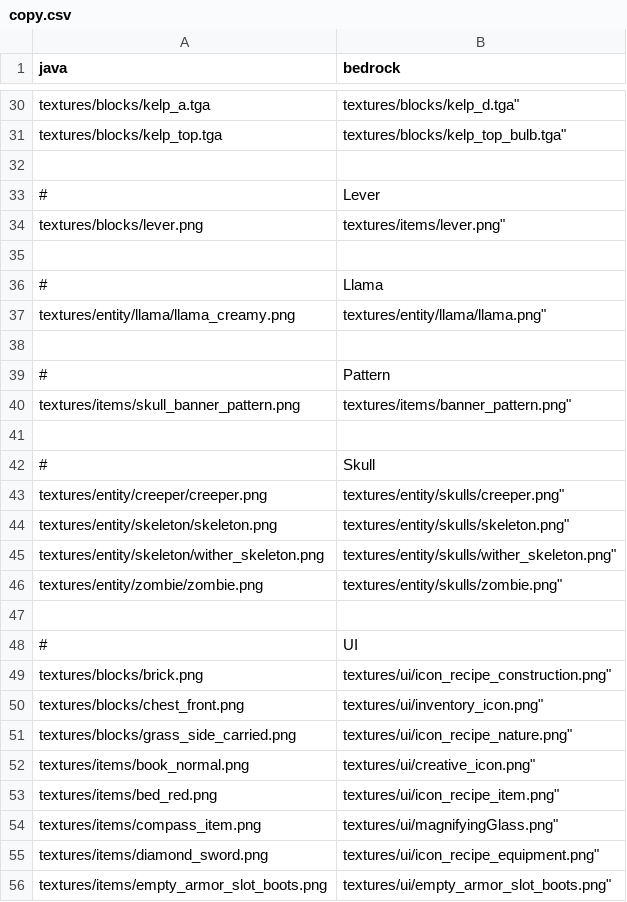
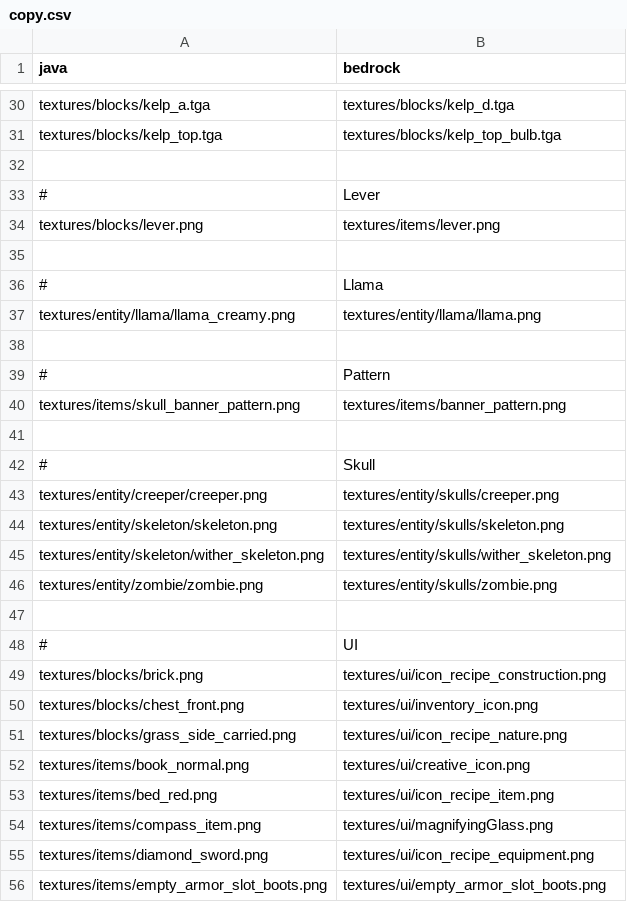
Before and after one commit to null2264/Bedrock-Resource-Converter-PY, a CSV file: copy.csv, drawn as a sheet; only a part is shown, gaps mark what is left out; the diff covers the shown part only.

```diff
--- a/copy.csv
+++ b/copy.csv
@@ -30,27 +30,27 @@ java,bedrock
-"textures/blocks/kelp_a.tga",textures/blocks/kelp_d.tga"
-"textures/blocks/kelp_top.tga",textures/blocks/kelp_top_bulb.tga"
+"textures/blocks/kelp_a.tga","textures/blocks/kelp_d.tga"
+"textures/blocks/kelp_top.tga","textures/blocks/kelp_top_bulb.tga"
 
 #,Lever
-"textures/blocks/lever.png",textures/items/lever.png"
+"textures/blocks/lever.png","textures/items/lever.png"
 
 #,Llama
-"textures/entity/llama/llama_creamy.png",textures/entity/llama/llama.png"
+"textures/entity/llama/llama_creamy.png","textures/entity/llama/llama.png"
 
 #,Pattern
-"textures/items/skull_banner_pattern.png",textures/items/banner_pattern.png"
+"textures/items/skull_banner_pattern.png","textures/items/banner_pattern.png"
 
 #,Skull
-"textures/entity/creeper/creeper.png",textures/entity/skulls/creeper.png"
-"textures/entity/skeleton/skeleton.png",textures/entity/skulls/skeleton.png"
-"textures/entity/skeleton/wither_skeleton.png",textures/entity/skulls/wither_skeleton.png"
-"textures/entity/zombie/zombie.png",textures/entity/skulls/zombie.png"
+"textures/entity/creeper/creeper.png","textures/entity/skulls/creeper.png"
+"textures/entity/skeleton/skeleton.png","textures/entity/skulls/skeleton.png"
+"textures/entity/skeleton/wither_skeleton.png","textures/entity/skulls/wither_skeleton.png"
+"textures/entity/zombie/zombie.png","textures/entity/skulls/zombie.png"
 
 #,UI
-"textures/blocks/brick.png",textures/ui/icon_recipe_construction.png"
-"textures/blocks/chest_front.png",textures/ui/inventory_icon.png"
-"textures/blocks/grass_side_carried.png",textures/ui/icon_recipe_nature.png"
-"textures/items/book_normal.png",textures/ui/creative_icon.png"
-"textures/items/bed_red.png",textures/ui/icon_recipe_item.png"
-"textures/items/compass_item.png",textures/ui/magnifyingGlass.png"
-"textures/items/diamond_sword.png",textures/ui/icon_recipe_equipment.png"
-"textures/items/empty_armor_slot_boots.png",textures/ui/empty_armor_slot_boots.png"
+"textures/blocks/brick.png","textures/ui/icon_recipe_construction.png"
+"textures/blocks/chest_front.png","textures/ui/inventory_icon.png"
+"textures/blocks/grass_side_carried.png","textures/ui/icon_recipe_nature.png"
+"textures/items/book_normal.png","textures/ui/creative_icon.png"
+"textures/items/bed_red.png","textures/ui/icon_recipe_item.png"
+"textures/items/compass_item.png","textures/ui/magnifyingGlass.png"
+"textures/items/diamond_sword.png","textures/ui/icon_recipe_equipment.png"
+"textures/items/empty_armor_slot_boots.png","textures/ui/empty_armor_slot_boots.png"
```
Also changed, not shown: 18 edited cells elsewhere in this file.
